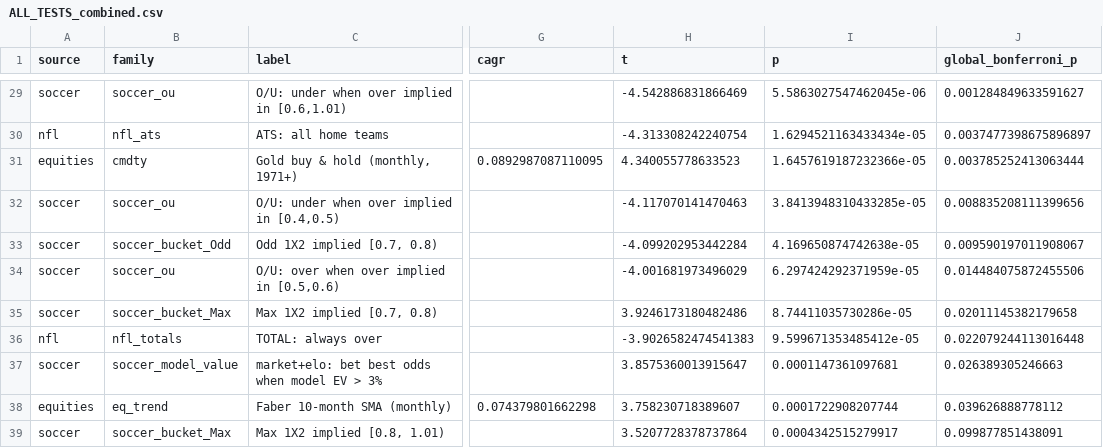
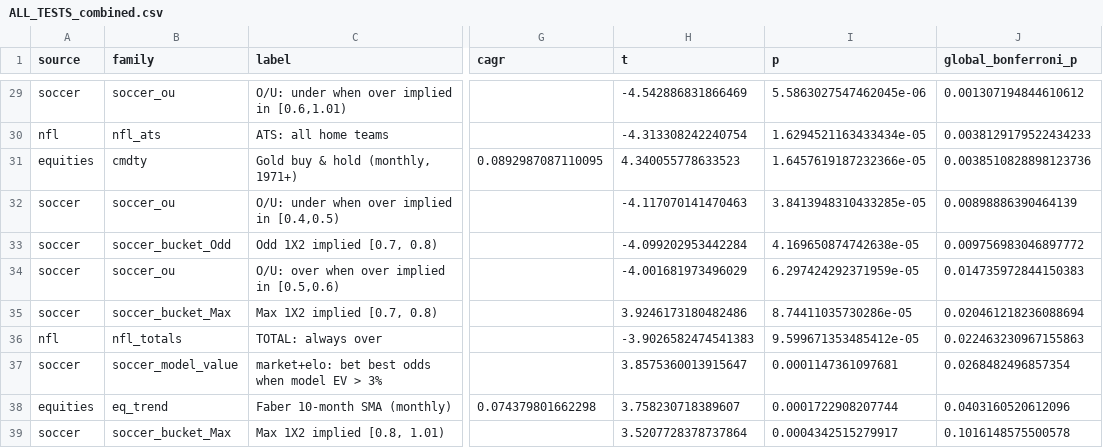
Before and after one commit to bpatricca7/Test, a CSV file: research/results/ALL_TESTS_combined.csv, drawn as a sheet; only a part is shown, gaps mark what is left out; the diff covers the shown part only; the diff names each change by its address in the sheet, - before the commit and + after, or states it on an @@ line.

```diff
--- a/research/results/ALL_TESTS_combined.csv
+++ b/research/results/ALL_TESTS_combined.csv
-J29 (global_bonferroni_p): 0.001284849633591627
+J29 (global_bonferroni_p): 0.001307194844610612
-J30 (global_bonferroni_p): 0.0037477398675896897
+J30 (global_bonferroni_p): 0.0038129179522434233
-J31 (global_bonferroni_p): 0.003785252413063444
+J31 (global_bonferroni_p): 0.0038510828898123736
-J32 (global_bonferroni_p): 0.008835208111399656
+J32 (global_bonferroni_p): 0.00898886390464139
-J33 (global_bonferroni_p): 0.009590197011908067
+J33 (global_bonferroni_p): 0.009756983046897772
-J34 (global_bonferroni_p): 0.014484075872455506
+J34 (global_bonferroni_p): 0.014735972844150383
-J35 (global_bonferroni_p): 0.02011145382179658
+J35 (global_bonferroni_p): 0.020461218236088694
-J36 (global_bonferroni_p): 0.022079244113016448
+J36 (global_bonferroni_p): 0.022463230967155863
-J37 (global_bonferroni_p): 0.026389305246663
+J37 (global_bonferroni_p): 0.0268482496857354
-J38 (global_bonferroni_p): 0.039626888778112
+J38 (global_bonferroni_p): 0.0403160520612096
-J39 (global_bonferroni_p): 0.099877851438091
+J39 (global_bonferroni_p): 0.1016148575500578
```
Also changed, not shown: 4 added rows and 38 edited cells elsewhere in this file, 4 other files.
